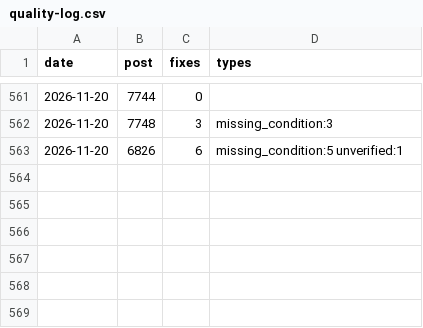
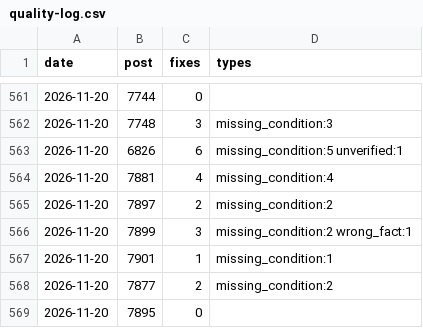
Before and after one commit to yoorimint/first-lab, a CSV file: automation/quality-log.csv, drawn as a sheet; only a part is shown, gaps mark what is left out.

```diff
--- a/automation/quality-log.csv
+++ b/automation/quality-log.csv
@@ -563 +563,7 @@ date,post,fixes,types
 2026-11-20,6826,6,missing_condition:5 unverified:1
+2026-11-20,7881,4,missing_condition:4
+2026-11-20,7897,2,missing_condition:2
+2026-11-20,7899,3,missing_condition:2 wrong_fact:1
+2026-11-20,7901,1,missing_condition:1
+2026-11-20,7877,2,missing_condition:2
+2026-11-20,7895,0,
```
Also changed, not shown: 10 other files.
